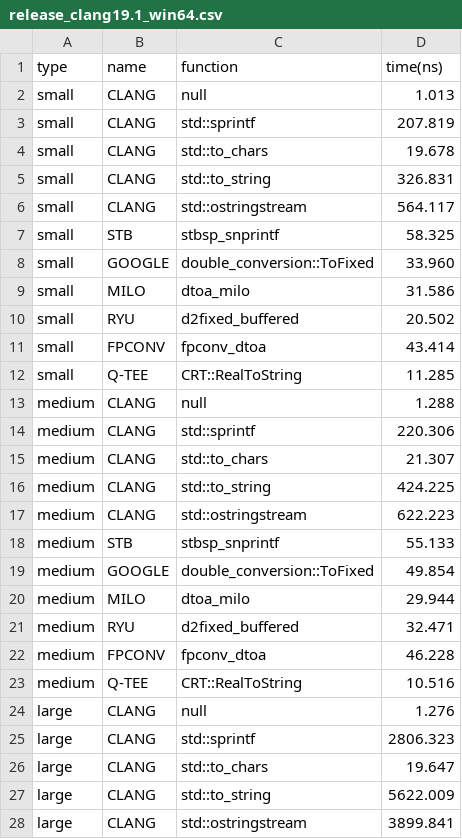
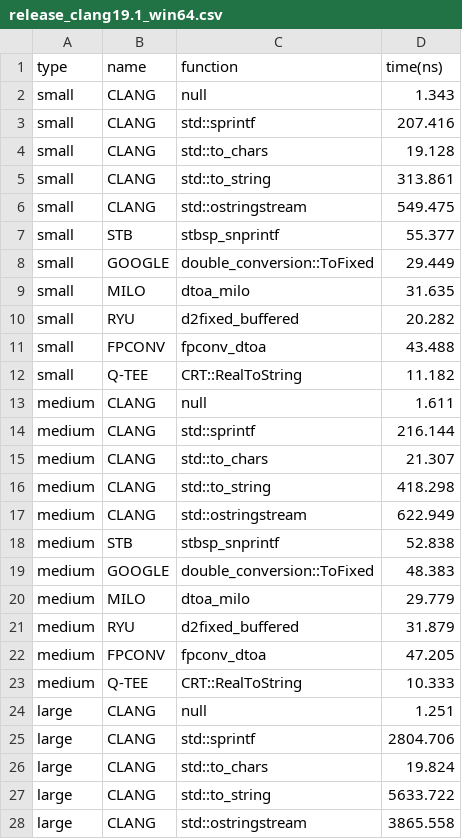
Before and after one commit to q-tee/benchmark, a CSV file: results/dtoa/release_clang19.1_win64.csv, drawn as a sheet; only a part is shown; the diff covers the shown part only.

```diff
--- a/results/dtoa/release_clang19.1_win64.csv
+++ b/results/dtoa/release_clang19.1_win64.csv
@@ -1,28 +1,28 @@
 type,name,function,time(ns)
-small,CLANG,null,1.013
-small,CLANG,std::sprintf,207.819
-small,CLANG,std::to_chars,19.678
-small,CLANG,std::to_string,326.831
-small,CLANG,std::ostringstream,564.117
-small,STB,stbsp_snprintf,58.325
-small,GOOGLE,double_conversion::ToFixed,33.960
-small,MILO,dtoa_milo,31.586
-small,RYU,d2fixed_buffered,20.502
-small,FPCONV,fpconv_dtoa,43.414
-small,Q-TEE,CRT::RealToString,11.285
-medium,CLANG,null,1.288
-medium,CLANG,std::sprintf,220.306
+small,CLANG,null,1.343
+small,CLANG,std::sprintf,207.416
+small,CLANG,std::to_chars,19.128
+small,CLANG,std::to_string,313.861
+small,CLANG,std::ostringstream,549.475
+small,STB,stbsp_snprintf,55.377
+small,GOOGLE,double_conversion::ToFixed,29.449
+small,MILO,dtoa_milo,31.635
+small,RYU,d2fixed_buffered,20.282
+small,FPCONV,fpconv_dtoa,43.488
+small,Q-TEE,CRT::RealToString,11.182
+medium,CLANG,null,1.611
+medium,CLANG,std::sprintf,216.144
 medium,CLANG,std::to_chars,21.307
-medium,CLANG,std::to_string,424.225
-medium,CLANG,std::ostringstream,622.223
-medium,STB,stbsp_snprintf,55.133
-medium,GOOGLE,double_conversion::ToFixed,49.854
-medium,MILO,dtoa_milo,29.944
-medium,RYU,d2fixed_buffered,32.471
-medium,FPCONV,fpconv_dtoa,46.228
-medium,Q-TEE,CRT::RealToString,10.516
-large,CLANG,null,1.276
-large,CLANG,std::sprintf,2806.323
-large,CLANG,std::to_chars,19.647
-large,CLANG,std::to_string,5622.009
-large,CLANG,std::ostringstream,3899.841
+medium,CLANG,std::to_string,418.298
+medium,CLANG,std::ostringstream,622.949
+medium,STB,stbsp_snprintf,52.838
+medium,GOOGLE,double_conversion::ToFixed,48.383
+medium,MILO,dtoa_milo,29.779
+medium,RYU,d2fixed_buffered,31.879
+medium,FPCONV,fpconv_dtoa,47.205
+medium,Q-TEE,CRT::RealToString,10.333
+large,CLANG,null,1.251
+large,CLANG,std::sprintf,2804.706
+large,CLANG,std::to_chars,19.824
+large,CLANG,std::to_string,5633.722
+large,CLANG,std::ostringstream,3865.558
```
Also changed, not shown: 6 edited cells elsewhere in this file, results/atod/release_clang19.1_win64.csv, results/atod/release_vc2022_win64.csv, 9 other files.
